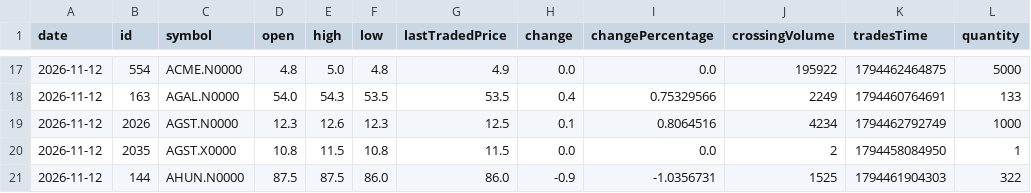
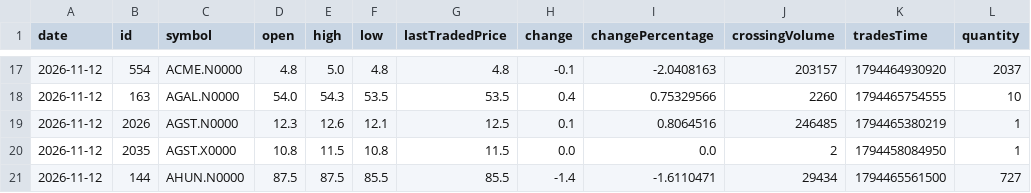
Before and after one commit to dahamdeshapriya6-hub/cse-bot, a CSV file: data/history.csv, drawn as a sheet; only a part is shown, gaps mark what is left out; the diff covers the shown part only.

```diff
--- a/data/history.csv
+++ b/data/history.csv
@@ -17,5 +17,5 @@ date,id,symbol,open,high,low,lastTradedPrice,change,changePercentage,crossingVol
-2026-11-12,554,ACME.N0000,4.8,5.0,4.8,4.9,0.0,0.0,195922,1794462464875,5000
-2026-11-12,163,AGAL.N0000,54.0,54.3,53.5,53.5,0.4,0.75329566,2249,1794460764691,133
-2026-11-12,2026,AGST.N0000,12.3,12.6,12.3,12.5,0.1,0.8064516,4234,1794462792749,1000
+2026-11-12,554,ACME.N0000,4.8,5.0,4.8,4.8,-0.1,-2.0408163,203157,1794464930920,2037
+2026-11-12,163,AGAL.N0000,54.0,54.3,53.5,53.5,0.4,0.75329566,2260,1794465754555,10
+2026-11-12,2026,AGST.N0000,12.3,12.6,12.1,12.5,0.1,0.8064516,246485,1794465380219,1
 2026-11-12,2035,AGST.X0000,10.8,11.5,10.8,11.5,0.0,0.0,2,1794458084950,1
-2026-11-12,144,AHUN.N0000,87.5,87.5,86.0,86.0,-0.9,-1.0356731,1525,1794461904303,322
+2026-11-12,144,AHUN.N0000,87.5,87.5,85.5,85.5,-1.4,-1.6110471,29434,1794465561500,727
```
Also changed, not shown: 27 edited cells elsewhere in this file, data/shares.csv, 4 other files.
